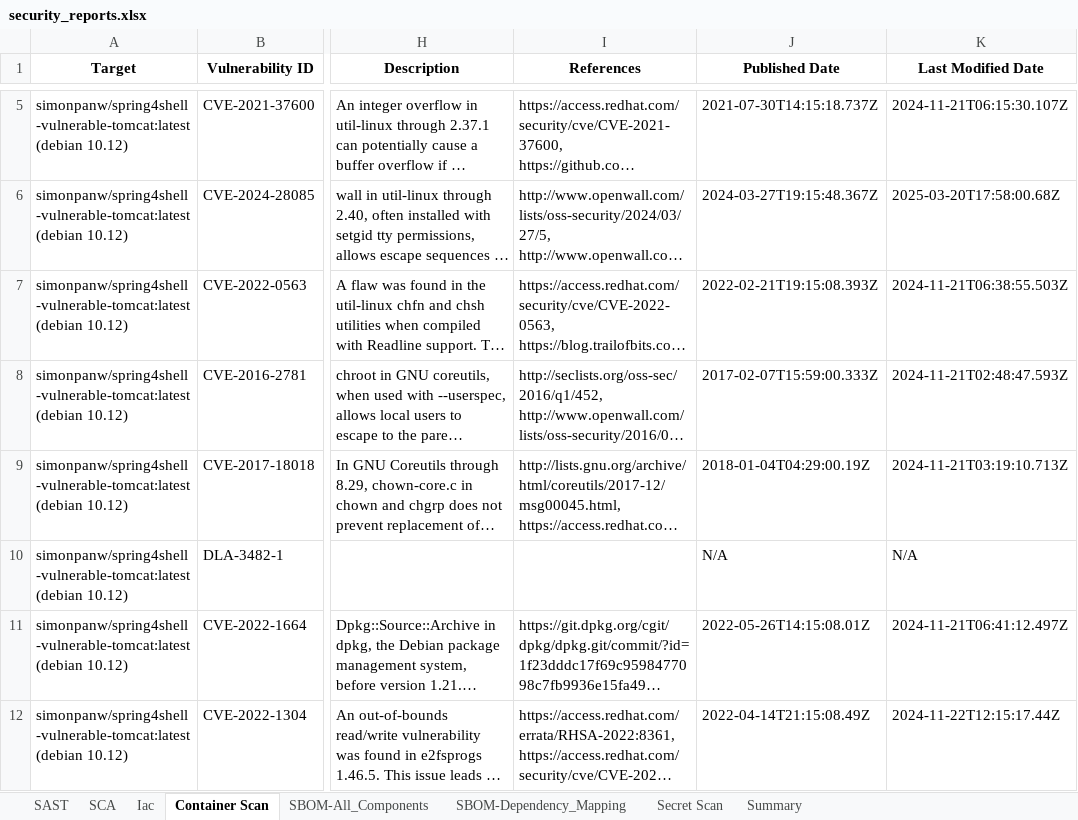
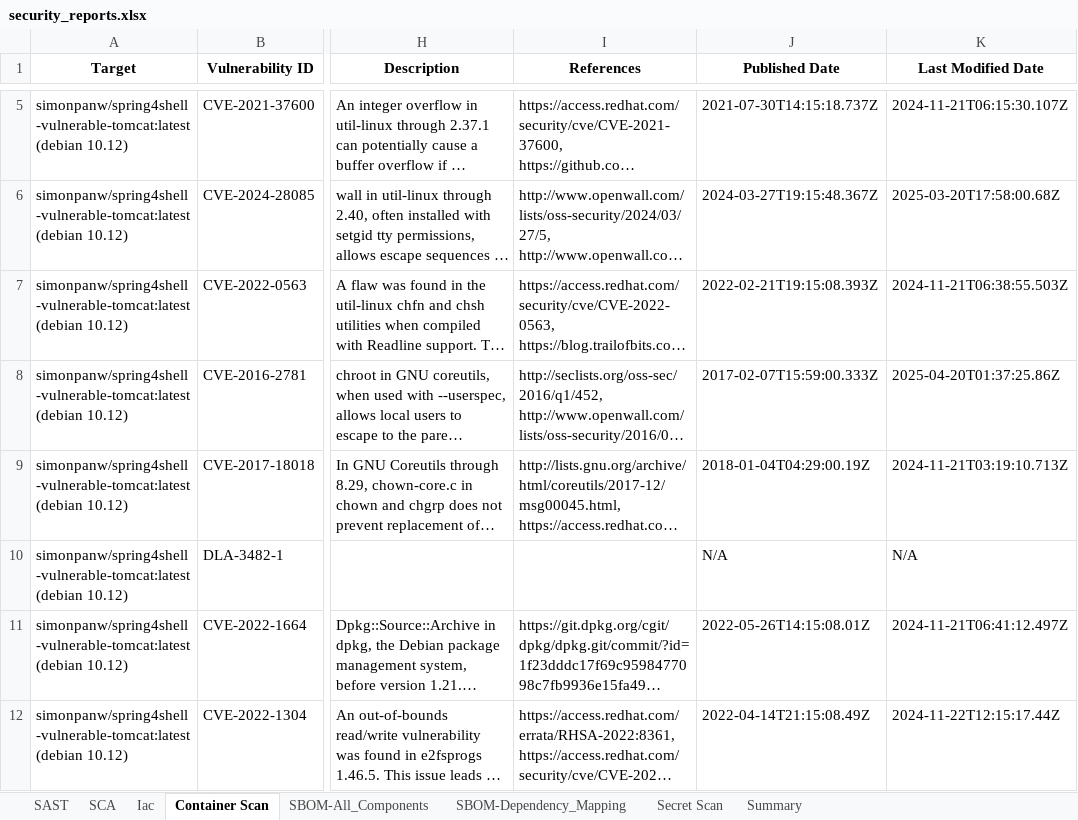
Before and after one commit to tarshyak/security-scan, an Excel workbook: reports/security_reports.xlsx, sheet Container Scan, drawn as a sheet; only a part is shown, gaps mark what is left out; long unchanged cells end in …; values as stored, in another font and other column widths than the file's, no borders; the diff covers the shown part only; the diff names each change by its address in the sheet, - before the commit and + after, or states it on an @@ line.

```diff
--- a/reports/security_reports.xlsx (sheet Container Scan)
+++ b/reports/security_reports.xlsx (sheet Container Scan)
-K8 (Last Modified Date): 2024-11-21T02:48:47.593Z
+K8 (Last Modified Date): 2025-04-20T01:37:25.86Z
```
Also changed, not shown: 2 added rows and 35 edited cells elsewhere in this sheet, sheet Summary, sheet SCA.
